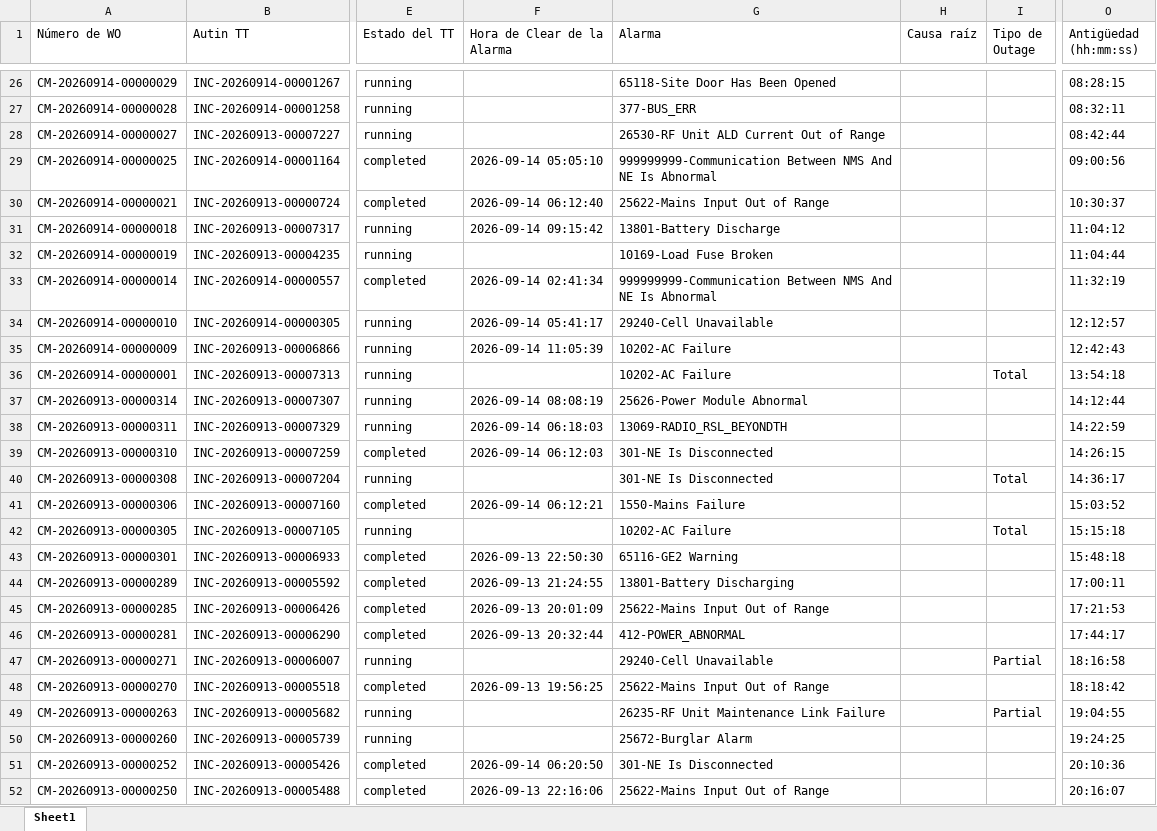
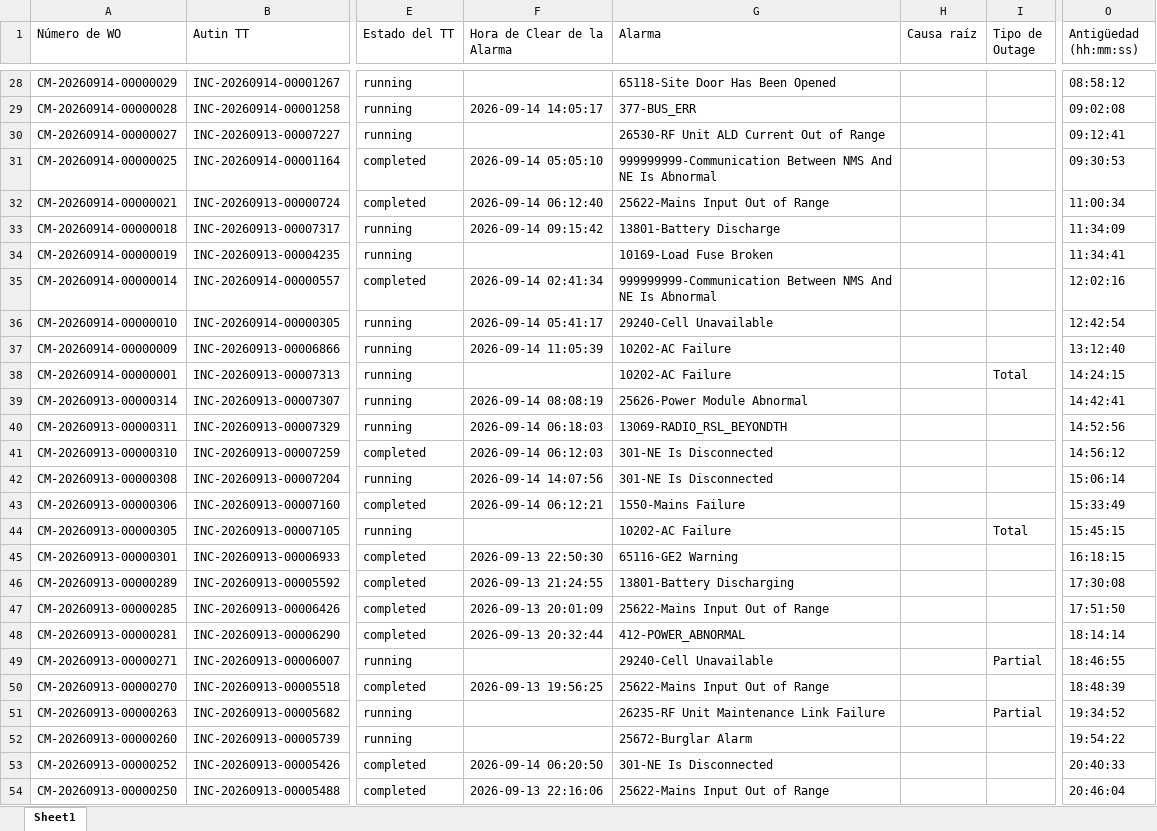
Before and after one commit to hanzpierre-zhan/Nucleus, an Excel workbook: scripts/WOs List FLM.xlsx, sheet Sheet1, drawn as a sheet; only a part is shown, gaps mark what is left out; values as stored, in another font and other column widths than the file's, no borders; addresses are those after the commit; the diff covers the shown part only; the diff names each change by its address in the sheet, - before the commit and + after, or states it on an @@ line.

```diff
--- a/scripts/WOs List FLM.xlsx (sheet Sheet1)
+++ b/scripts/WOs List FLM.xlsx (sheet Sheet1)
-O28 (Antigüedad (hh:mm:ss)): 08:28:15
+O28 (Antigüedad (hh:mm:ss)): 08:58:12
-F29 (Hora de Clear de la Alarma): (empty)
+F29 (Hora de Clear de la Alarma): 2026-09-14 14:05:17
-O29 (Antigüedad (hh:mm:ss)): 08:32:11
+O29 (Antigüedad (hh:mm:ss)): 09:02:08
-O30 (Antigüedad (hh:mm:ss)): 08:42:44
+O30 (Antigüedad (hh:mm:ss)): 09:12:41
-O31 (Antigüedad (hh:mm:ss)): 09:00:56
+O31 (Antigüedad (hh:mm:ss)): 09:30:53
-O32 (Antigüedad (hh:mm:ss)): 10:30:37
+O32 (Antigüedad (hh:mm:ss)): 11:00:34
-O33 (Antigüedad (hh:mm:ss)): 11:04:12
+O33 (Antigüedad (hh:mm:ss)): 11:34:09
-O34 (Antigüedad (hh:mm:ss)): 11:04:44
+O34 (Antigüedad (hh:mm:ss)): 11:34:41
-O35 (Antigüedad (hh:mm:ss)): 11:32:19
+O35 (Antigüedad (hh:mm:ss)): 12:02:16
-O36 (Antigüedad (hh:mm:ss)): 12:12:57
+O36 (Antigüedad (hh:mm:ss)): 12:42:54
-O37 (Antigüedad (hh:mm:ss)): 12:42:43
+O37 (Antigüedad (hh:mm:ss)): 13:12:40
-O38 (Antigüedad (hh:mm:ss)): 13:54:18
+O38 (Antigüedad (hh:mm:ss)): 14:24:15
-O39 (Antigüedad (hh:mm:ss)): 14:12:44
+O39 (Antigüedad (hh:mm:ss)): 14:42:41
-O40 (Antigüedad (hh:mm:ss)): 14:22:59
+O40 (Antigüedad (hh:mm:ss)): 14:52:56
-O41 (Antigüedad (hh:mm:ss)): 14:26:15
+O41 (Antigüedad (hh:mm:ss)): 14:56:12
-F42 (Hora de Clear de la Alarma): (empty)
+F42 (Hora de Clear de la Alarma): 2026-09-14 14:07:56
-I42 (Tipo de Outage): Total
+I42 (Tipo de Outage): (empty)
-O42 (Antigüedad (hh:mm:ss)): 14:36:17
+O42 (Antigüedad (hh:mm:ss)): 15:06:14
-O43 (Antigüedad (hh:mm:ss)): 15:03:52
+O43 (Antigüedad (hh:mm:ss)): 15:33:49
-O44 (Antigüedad (hh:mm:ss)): 15:15:18
+O44 (Antigüedad (hh:mm:ss)): 15:45:15
-O45 (Antigüedad (hh:mm:ss)): 15:48:18
+O45 (Antigüedad (hh:mm:ss)): 16:18:15
-O46 (Antigüedad (hh:mm:ss)): 17:00:11
+O46 (Antigüedad (hh:mm:ss)): 17:30:08
-O47 (Antigüedad (hh:mm:ss)): 17:21:53
+O47 (Antigüedad (hh:mm:ss)): 17:51:50
-O48 (Antigüedad (hh:mm:ss)): 17:44:17
+O48 (Antigüedad (hh:mm:ss)): 18:14:14
-O49 (Antigüedad (hh:mm:ss)): 18:16:58
+O49 (Antigüedad (hh:mm:ss)): 18:46:55
-O50 (Antigüedad (hh:mm:ss)): 18:18:42
+O50 (Antigüedad (hh:mm:ss)): 18:48:39
-O51 (Antigüedad (hh:mm:ss)): 19:04:55
+O51 (Antigüedad (hh:mm:ss)): 19:34:52
-O52 (Antigüedad (hh:mm:ss)): 19:24:25
+O52 (Antigüedad (hh:mm:ss)): 19:54:22
-O53 (Antigüedad (hh:mm:ss)): 20:10:36
+O53 (Antigüedad (hh:mm:ss)): 20:40:33
-O54 (Antigüedad (hh:mm:ss)): 20:16:07
+O54 (Antigüedad (hh:mm:ss)): 20:46:04
```
Also changed, not shown: 2 added rows and 124 edited cells elsewhere in this sheet, scripts/WOs List PEXT.xlsx, 2 other files.
